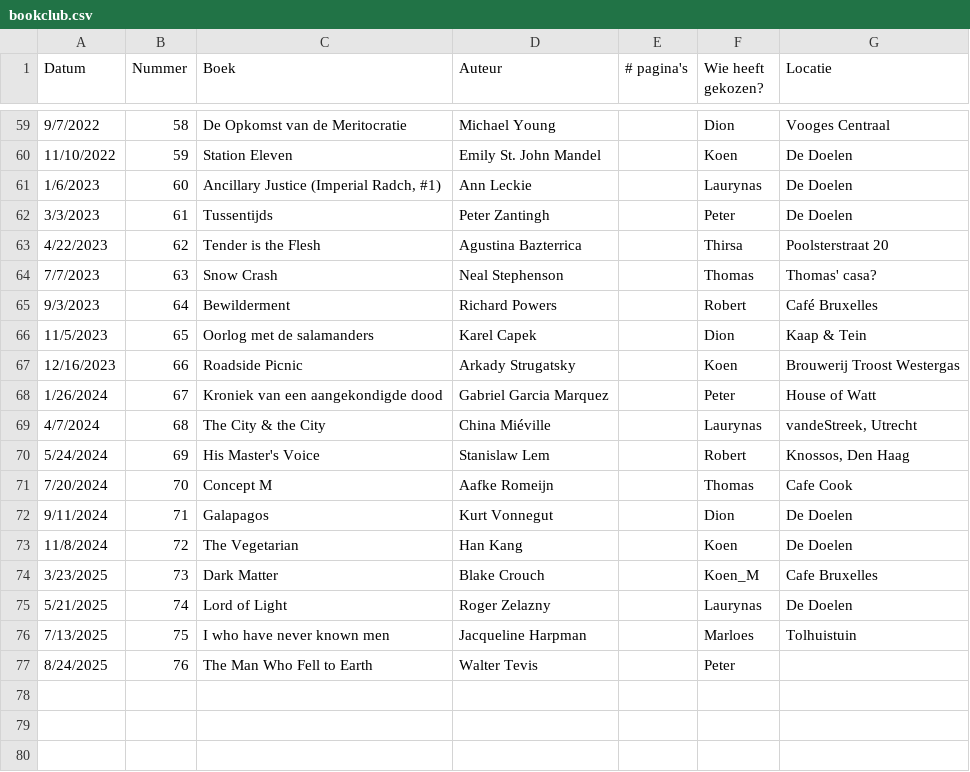
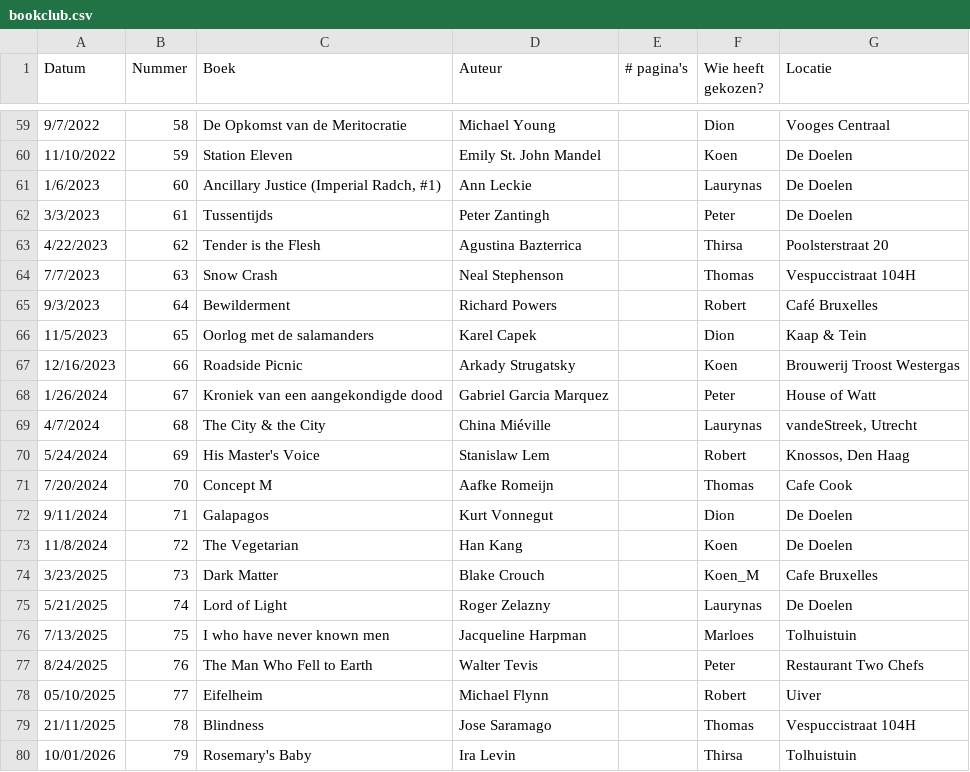
Before and after one commit to thms317/scifi-boekenclub, a CSV file: data/bookclub/bookclub.csv, drawn as a sheet; only a part is shown, gaps mark what is left out.

```diff
--- a/data/bookclub/bookclub.csv
+++ b/data/bookclub/bookclub.csv
@@ -63,3 +63,3 @@ Datum,Nummer,Boek,Auteur,# pagina's,Wie heeft gekozen?,Locatie
 4/22/2023,62,Tender is the Flesh,Agustina Bazterrica,,Thirsa,Poolsterstraat 20
-7/7/2023,63,Snow Crash,Neal Stephenson,,Thomas,Thomas' casa?
+7/7/2023,63,Snow Crash,Neal Stephenson,,Thomas,Vespuccistraat 104H
 9/3/2023,64,Bewilderment,Richard Powers,,Robert,Café Bruxelles
@@ -76,2 +76,5 @@ Datum,Nummer,Boek,Auteur,# pagina's,Wie heeft gekozen?,Locatie
 7/13/2025,75,I who have never known men,Jacqueline Harpman,,Marloes,Tolhuistuin
-8/24/2025,76,The Man Who Fell to Earth,Walter Tevis,,Peter,
+8/24/2025,76,The Man Who Fell to Earth,Walter Tevis,,Peter,Restaurant Two Chefs
+05/10/2025,77,Eifelheim,Michael Flynn,,Robert,Uiver
+21/11/2025,78,Blindness,Jose Saramago,,Thomas,Vespuccistraat 104H
+10/01/2026,79,Rosemary's Baby,Ira Levin,,Thirsa,Tolhuistuin
```
Also changed, not shown: data/bookclub/manual_ratings.csv, data/goodreads/clean/thomas_goodreads_library_export.csv, 2 other files.
